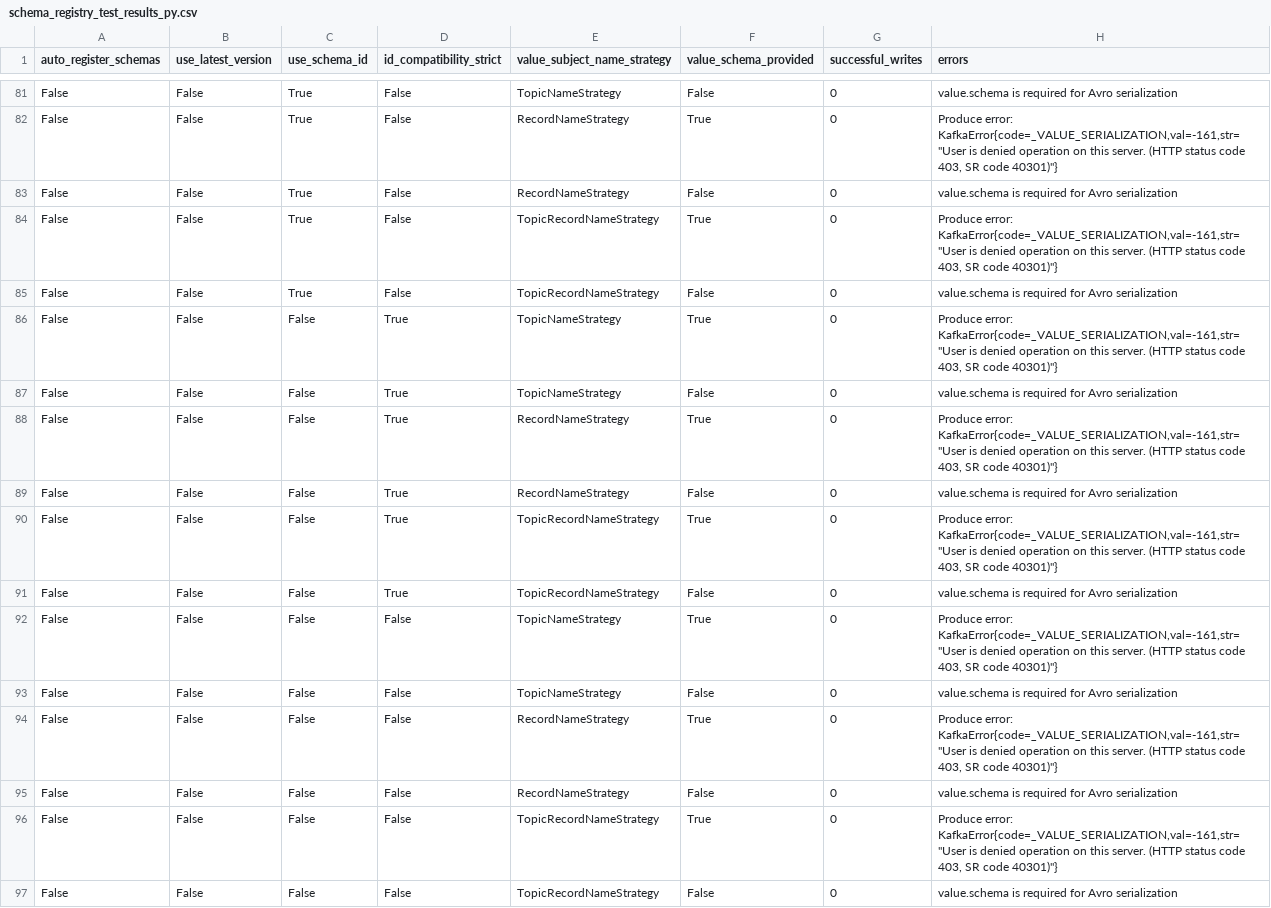
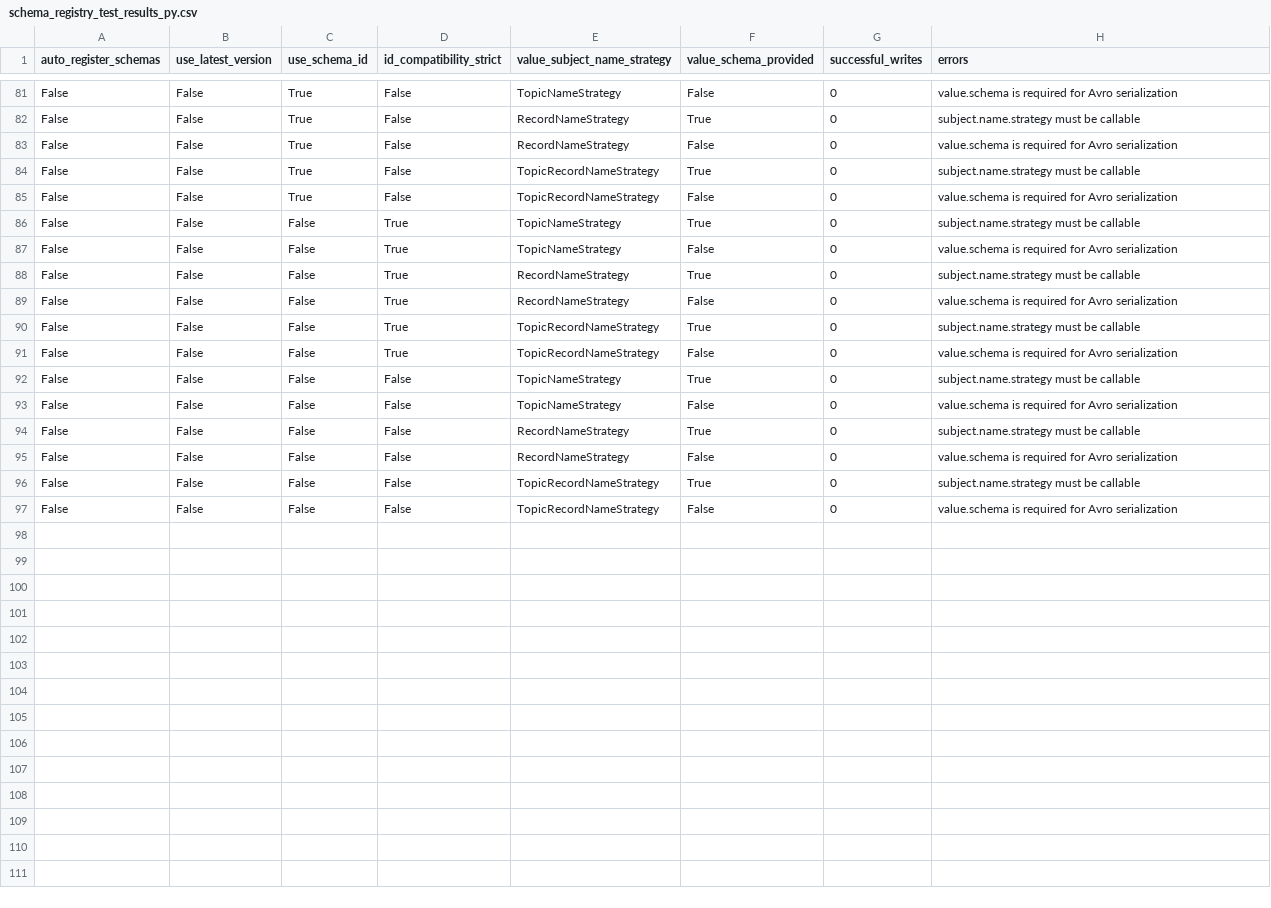
Before and after one commit to ryanwithawhy/sr_test_app, a CSV file: test_results/schema_registry_test_results_py.csv, drawn as a sheet; only a part is shown, gaps mark what is left out; the diff covers the shown part only; the diff names each change by its address in the sheet, - before the commit and + after, or states it on an @@ line.

```diff
--- a/test_results/schema_registry_test_results_py.csv
+++ b/test_results/schema_registry_test_results_py.csv
-H82 (errors): Produce error: KafkaError{code=_VALUE_SERIALIZATION,val=-161,str="User is denied operation on this server. (HTTP status code 403, SR code 40301)"}
+H82 (errors): subject.name.strategy must be callable
-H84 (errors): Produce error: KafkaError{code=_VALUE_SERIALIZATION,val=-161,str="User is denied operation on this server. (HTTP status code 403, SR code 40301)"}
+H84 (errors): subject.name.strategy must be callable
-H86 (errors): Produce error: KafkaError{code=_VALUE_SERIALIZATION,val=-161,str="User is denied operation on this server. (HTTP status code 403, SR code 40301)"}
+H86 (errors): subject.name.strategy must be callable
-H88 (errors): Produce error: KafkaError{code=_VALUE_SERIALIZATION,val=-161,str="User is denied operation on this server. (HTTP status code 403, SR code 40301)"}
+H88 (errors): subject.name.strategy must be callable
-H90 (errors): Produce error: KafkaError{code=_VALUE_SERIALIZATION,val=-161,str="User is denied operation on this server. (HTTP status code 403, SR code 40301)"}
+H90 (errors): subject.name.strategy must be callable
-H92 (errors): Produce error: KafkaError{code=_VALUE_SERIALIZATION,val=-161,str="User is denied operation on this server. (HTTP status code 403, SR code 40301)"}
+H92 (errors): subject.name.strategy must be callable
-H94 (errors): Produce error: KafkaError{code=_VALUE_SERIALIZATION,val=-161,str="User is denied operation on this server. (HTTP status code 403, SR code 40301)"}
+H94 (errors): subject.name.strategy must be callable
-H96 (errors): Produce error: KafkaError{code=_VALUE_SERIALIZATION,val=-161,str="User is denied operation on this server. (HTTP status code 403, SR code 40301)"}
+H96 (errors): subject.name.strategy must be callable
```
Also changed, not shown: 28 edited cells elsewhere in this file, 3 other files.
